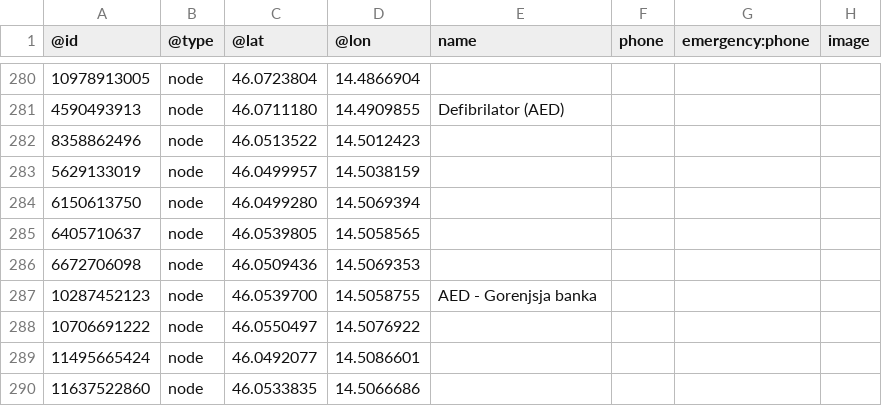
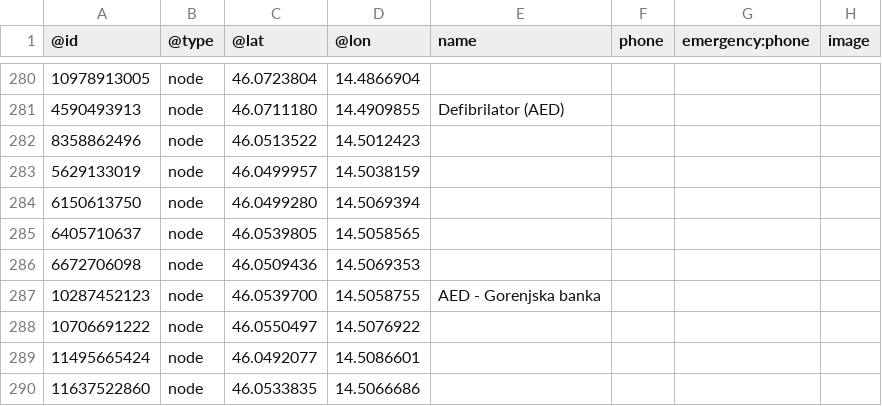
Before and after one commit to sledilnik/aed-data, a CSV file: sources/openstreetmap.org/slovenia.csv, drawn as a sheet; only a part is shown, gaps mark what is left out; the diff names each change by its address in the sheet, - before the commit and + after, or states it on an @@ line.

```diff
--- a/sources/openstreetmap.org/slovenia.csv
+++ b/sources/openstreetmap.org/slovenia.csv
-E287 (name): AED - Gorenjsja banka
+E287 (name): AED - Gorenjska banka
```
